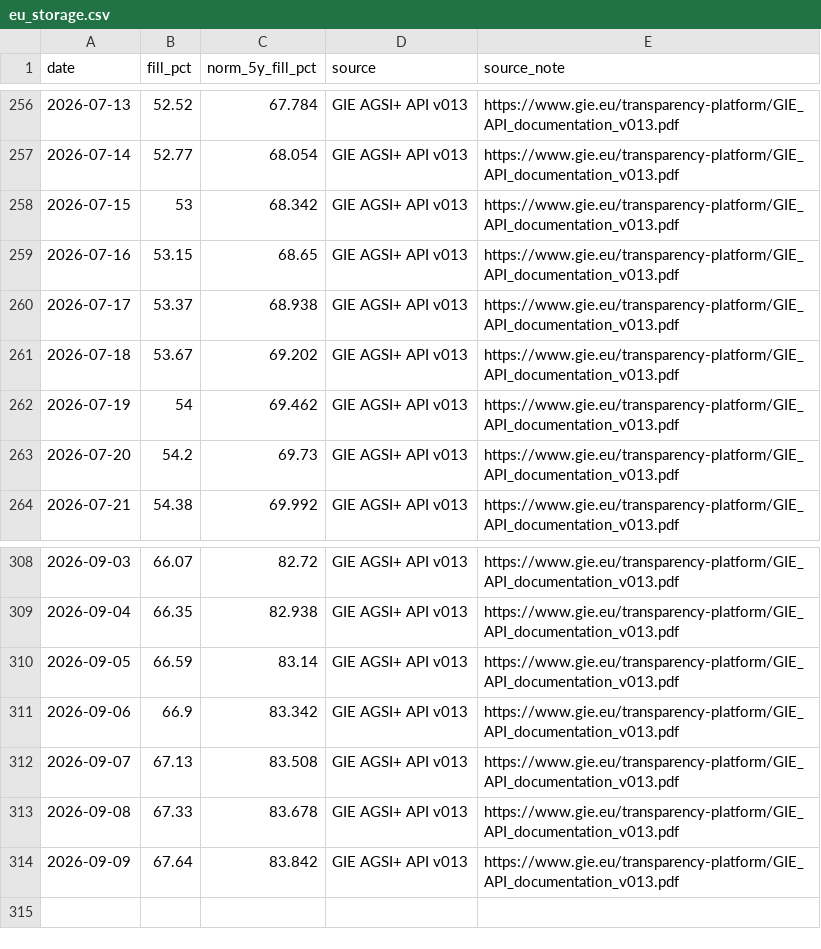
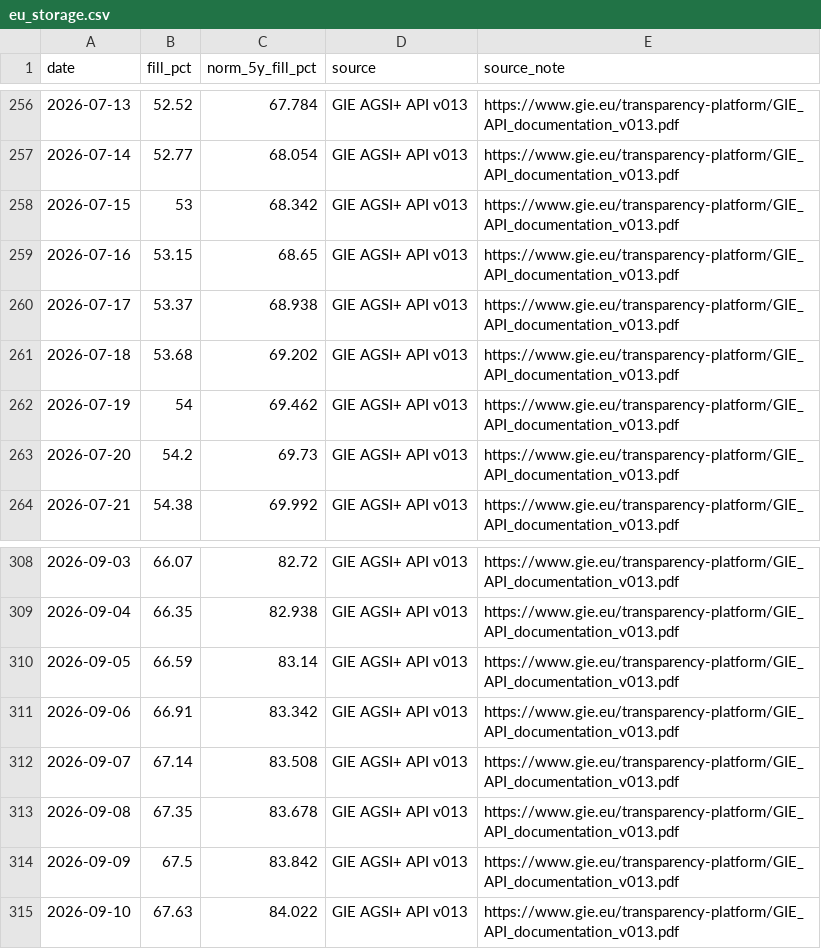
Before and after one commit to volzinnovation/de-gas-storage-tracker-bnetza, a CSV file: data/eu_storage.csv, drawn as a sheet; only a part is shown, gaps mark what is left out.

```diff
--- a/data/eu_storage.csv
+++ b/data/eu_storage.csv
@@ -260,3 +260,3 @@ date,fill_pct,norm_5y_fill_pct,source,source_note
 2026-07-17,53.37,68.938,GIE AGSI+ API v013,https://www.gie.eu/transparency-platform/GIE_API_documentation_v013.pdf
-2026-07-18,53.67,69.202,GIE AGSI+ API v013,https://www.gie.eu/transparency-platform/GIE_API_documentation_v013.pdf
+2026-07-18,53.68,69.202,GIE AGSI+ API v013,https://www.gie.eu/transparency-platform/GIE_API_documentation_v013.pdf
 2026-07-19,54,69.462,GIE AGSI+ API v013,https://www.gie.eu/transparency-platform/GIE_API_documentation_v013.pdf
@@ -310,5 +310,6 @@ date,fill_pct,norm_5y_fill_pct,source,source_note
 2026-09-05,66.59,83.14,GIE AGSI+ API v013,https://www.gie.eu/transparency-platform/GIE_API_documentation_v013.pdf
-2026-09-06,66.9,83.342,GIE AGSI+ API v013,https://www.gie.eu/transparency-platform/GIE_API_documentation_v013.pdf
-2026-09-07,67.13,83.508,GIE AGSI+ API v013,https://www.gie.eu/transparency-platform/GIE_API_documentation_v013.pdf
-2026-09-08,67.33,83.678,GIE AGSI+ API v013,https://www.gie.eu/transparency-platform/GIE_API_documentation_v013.pdf
-2026-09-09,67.64,83.842,GIE AGSI+ API v013,https://www.gie.eu/transparency-platform/GIE_API_documentation_v013.pdf
+2026-09-06,66.91,83.342,GIE AGSI+ API v013,https://www.gie.eu/transparency-platform/GIE_API_documentation_v013.pdf
+2026-09-07,67.14,83.508,GIE AGSI+ API v013,https://www.gie.eu/transparency-platform/GIE_API_documentation_v013.pdf
+2026-09-08,67.35,83.678,GIE AGSI+ API v013,https://www.gie.eu/transparency-platform/GIE_API_documentation_v013.pdf
+2026-09-09,67.5,83.842,GIE AGSI+ API v013,https://www.gie.eu/transparency-platform/GIE_API_documentation_v013.pdf
+2026-09-10,67.63,84.022,GIE AGSI+ API v013,https://www.gie.eu/transparency-platform/GIE_API_documentation_v013.pdf
```
Also changed, not shown: data/bnetza_cache.csv, data/gie_storage.csv, 2 other files.
